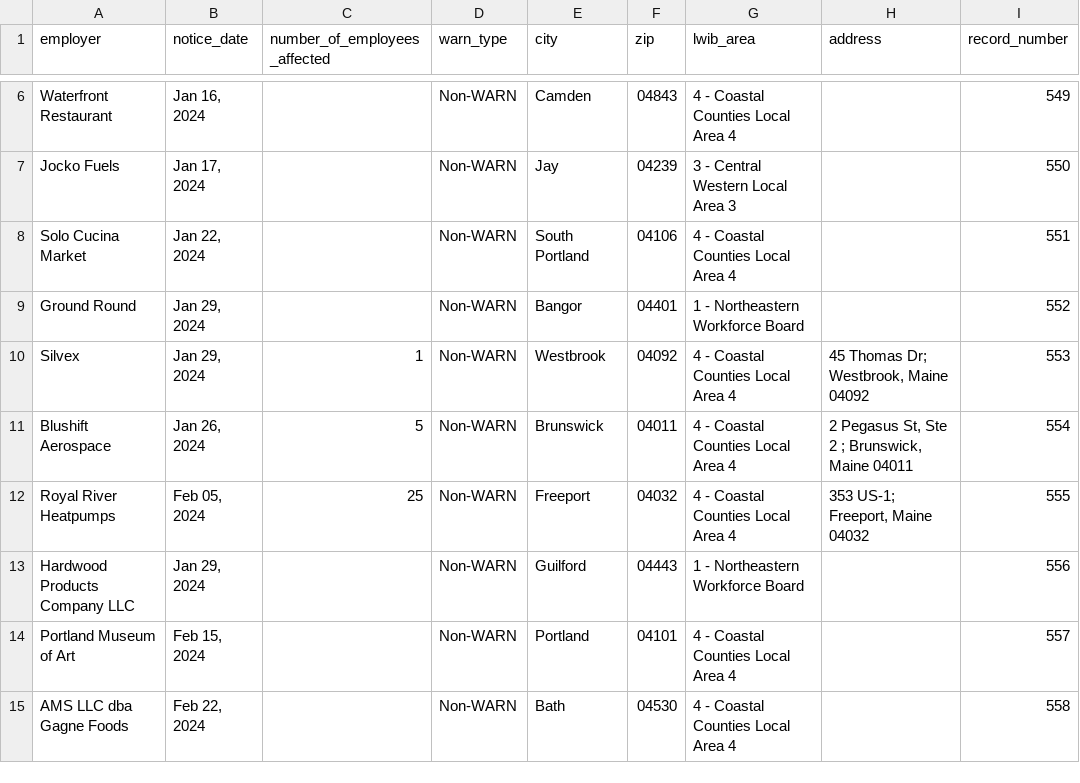
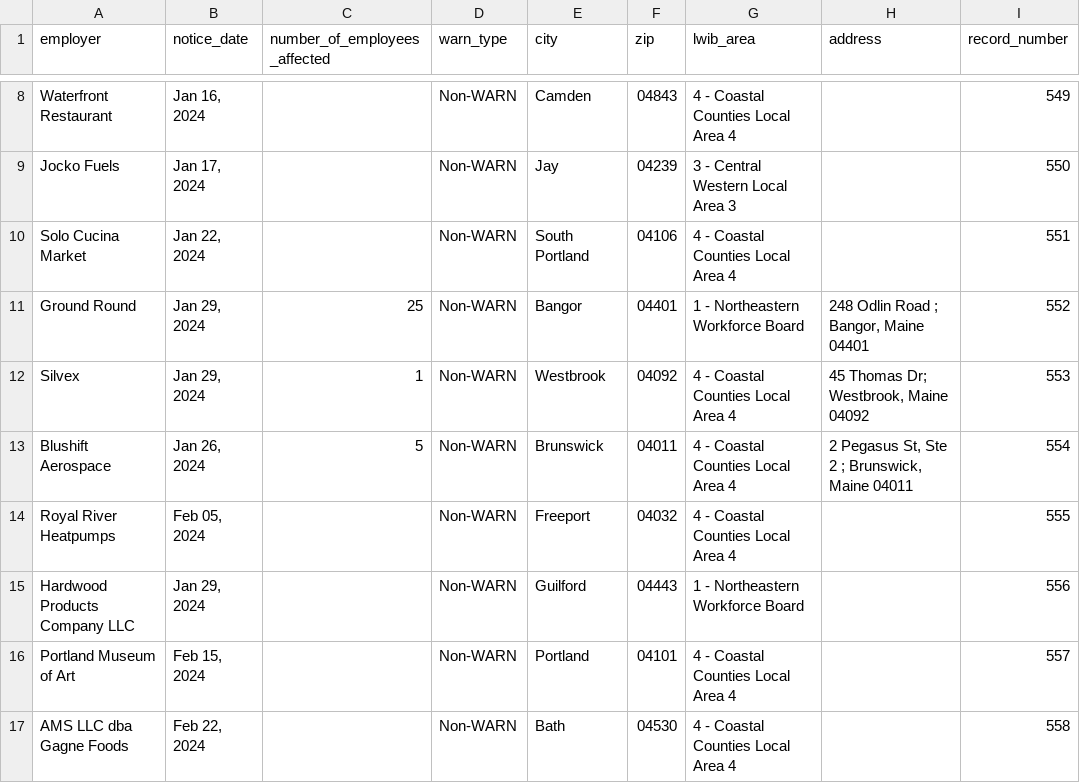
Before and after one commit to biglocalnews/layoff-watch, a CSV file: data/warn-scraper/cache/me_raw.csv, drawn as a sheet; only a part is shown, gaps mark what is left out; addresses are those after the commit; the diff covers the shown part only; the diff names each change by its address in the sheet, - before the commit and + after, or states it on an @@ line.

```diff
--- a/data/warn-scraper/cache/me_raw.csv
+++ b/data/warn-scraper/cache/me_raw.csv
-C11 (number_of_employees_affected): (empty)
+C11 (number_of_employees_affected): 25
-H11 (address): (empty)
+H11 (address): 248 Odlin Road ; Bangor, Maine 04401
-C14 (number_of_employees_affected): 25
+C14 (number_of_employees_affected): (empty)
-H14 (address): 353 US-1; Freeport, Maine 04032
+H14 (address): (empty)
```
Also changed, not shown: 2 added rows and 16 edited cells elsewhere in this file, data/warn-scraper/exports/me.csv, 17 other files.
